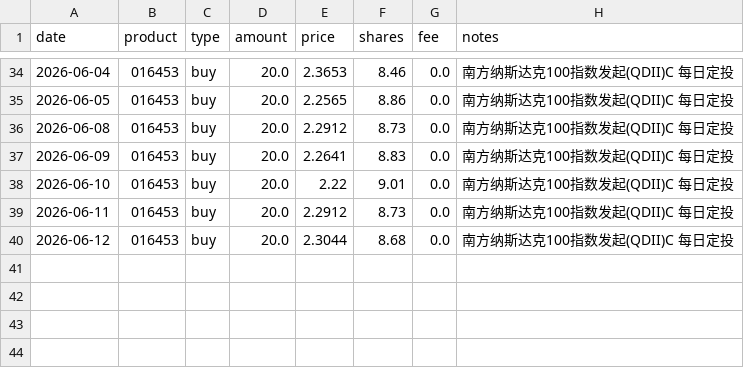
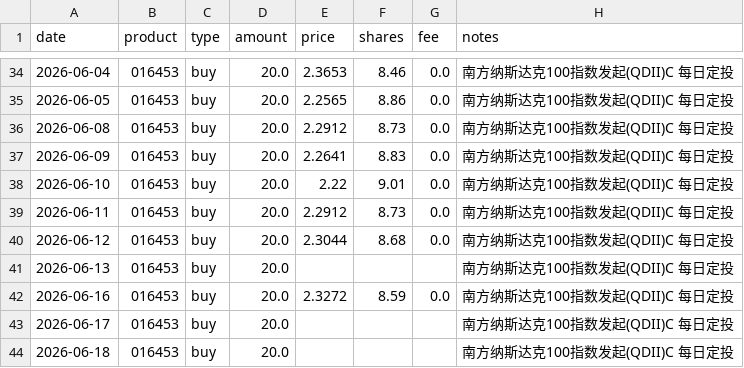
Before and after one commit to JINHUILYU/Quant, a CSV file: data/portfolio/016453.csv, drawn as a sheet; only a part is shown, gaps mark what is left out; the diff names each change by its address in the sheet, - before the commit and + after, or states it on an @@ line.

```diff
--- a/data/portfolio/016453.csv
+++ b/data/portfolio/016453.csv
+row 41: 2026-06-13 | 016453 | buy | 20.0 |  |  |  | 南方纳斯达克100指数发起(QDII)C 每日定投
+row 42: 2026-06-16 | 016453 | buy | 20.0 | 2.3272 | 8.59 | 0.0 | 南方纳斯达克100指数发起(QDII)C 每日定投
+row 43: 2026-06-17 | 016453 | buy | 20.0 |  |  |  | 南方纳斯达克100指数发起(QDII)C 每日定投
+row 44: 2026-06-18 | 016453 | buy | 20.0 |  |  |  | 南方纳斯达克100指数发起(QDII)C 每日定投
```
Also changed, not shown: data/portfolio/008987.csv, data/portfolio/016452.csv, 4 other files.
